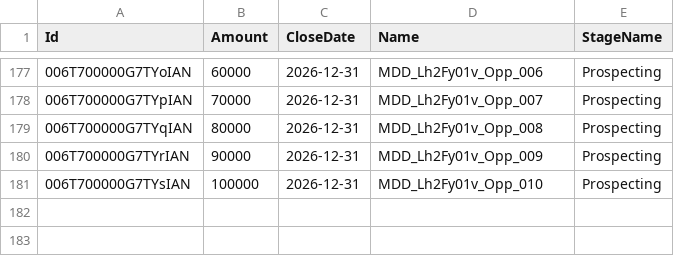
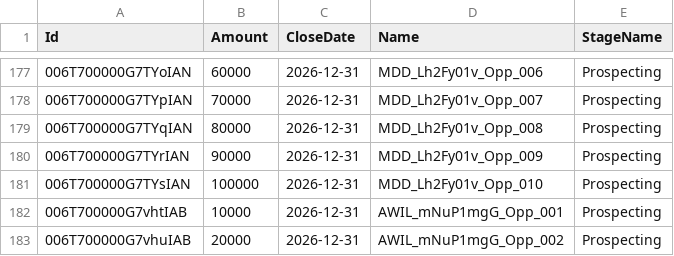
Before and after one commit to saalibilli/GHTestRepoLarge01, a CSV file: dataset/opportunity.csv, drawn as a sheet; only a part is shown, gaps mark what is left out.

```diff
--- a/dataset/opportunity.csv
+++ b/dataset/opportunity.csv
@@ -181 +181,3 @@ Id,Amount,CloseDate,Name,StageName
 006T700000G7TYsIAN,100000,2026-12-31,MDD_Lh2Fy01v_Opp_010,Prospecting
+006T700000G7vhtIAB,10000,2026-12-31,AWIL_mNuP1mgG_Opp_001,Prospecting
+006T700000G7vhuIAB,20000,2026-12-31,AWIL_mNuP1mgG_Opp_002,Prospecting
```
Also changed, not shown: dataset/account.csv, dataset/contact.csv, 5 other files.
